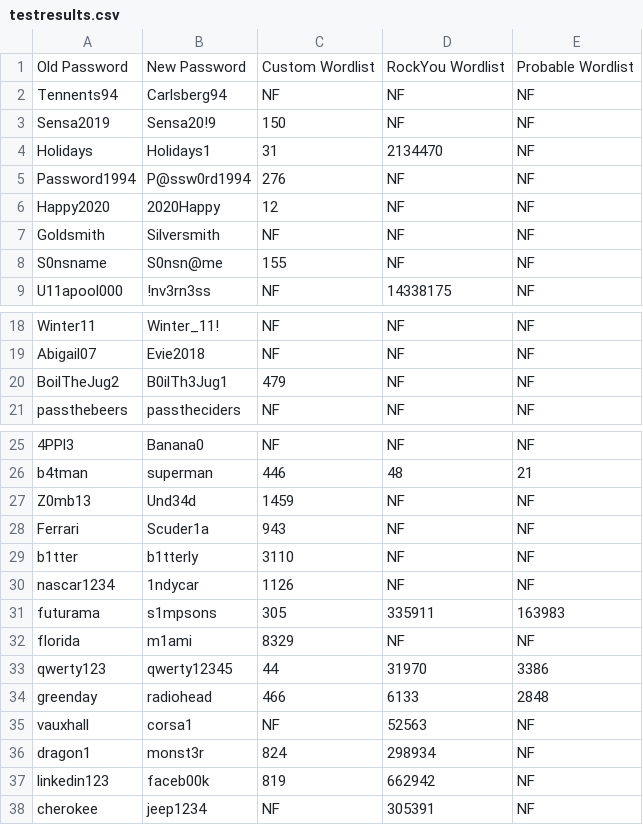
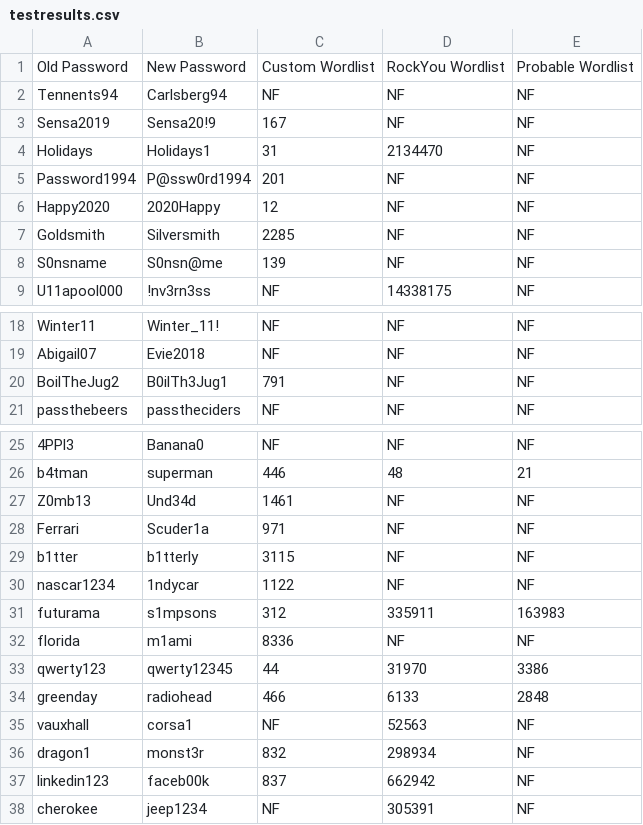
Before and after one commit to zack-not-zac/NLPasswords, a CSV file: testing/testresults.csv, drawn as a sheet; only a part is shown, gaps mark what is left out; the diff names each change by its address in the sheet, - before the commit and + after, or states it on an @@ line.

Commit message:
Fixed Fug in ppend_to_list() Function

```diff
--- a/testing/testresults.csv
+++ b/testing/testresults.csv
-C3: 150
+C3: 167
-C5: 276
+C5: 201
-C7: NF
+C7: 2285
-C8: 155
+C8: 139
-C20: 479
+C20: 791
-C27: 1459
+C27: 1461
-C28: 943
+C28: 971
-C29: 3110
+C29: 3115
-C30: 1126
+C30: 1122
-C31: 305
+C31: 312
-C32: 8329
+C32: 8336
-C36: 824
+C36: 832
-C37: 819
+C37: 837
```
Also changed, not shown: 2 other files.
